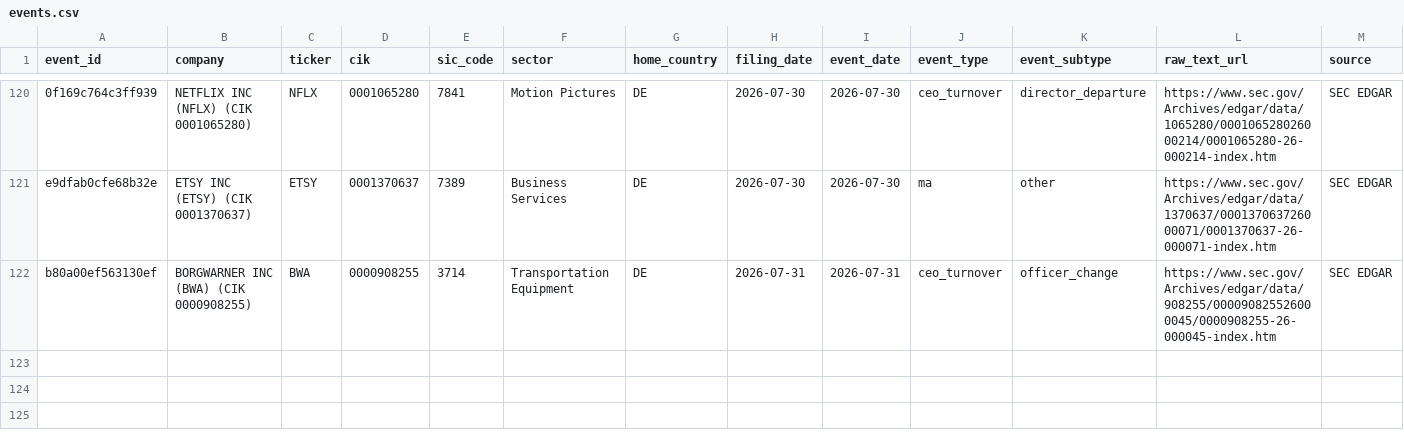
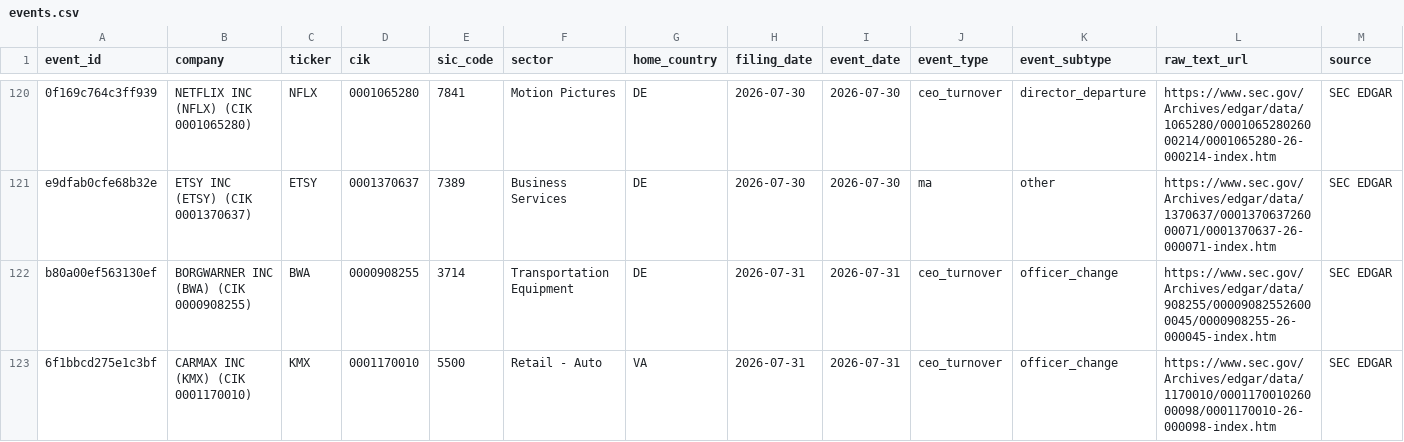
Before and after one commit to Arthurliangli/strategic-event-tracker, a CSV file: data/events/events.csv, drawn as a sheet; only a part is shown, gaps mark what is left out; rows hold the shown columns only; the diff names each change by its address in the sheet, - before the commit and + after, or states it on an @@ line.

Commit message:
predict: 2026-08-01 02:58 UTC — auto-update events & predictions

```diff
--- a/data/events/events.csv
+++ b/data/events/events.csv
+row 123: 6f1bbcd275e1c3bf | CARMAX INC (KMX) (CIK 0001170010) | KMX | 0001170010 | 5500 | Retail - Auto | VA | 2026-07-31 | 2026-07-31 | ceo_turnover | officer_change | https://www.sec.gov/Archives/edgar/data/1170010/000117001026000098/0001170010-26-000098-index.htm | SEC EDGAR
```
